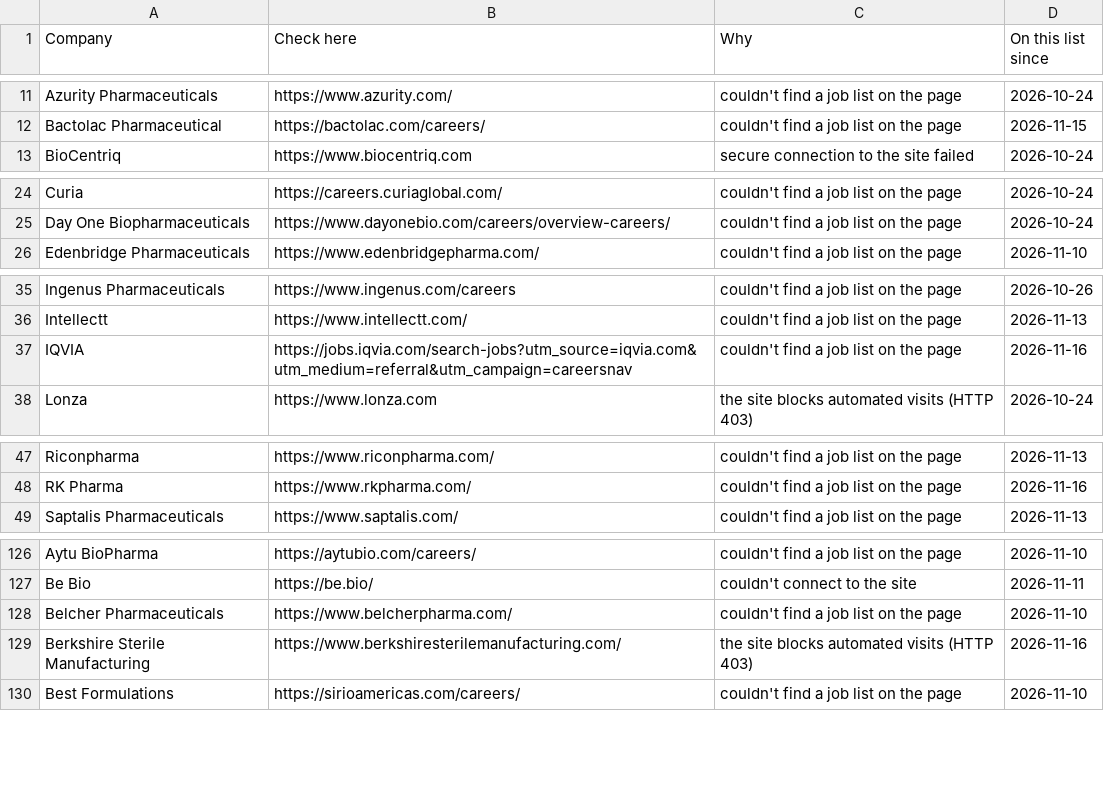
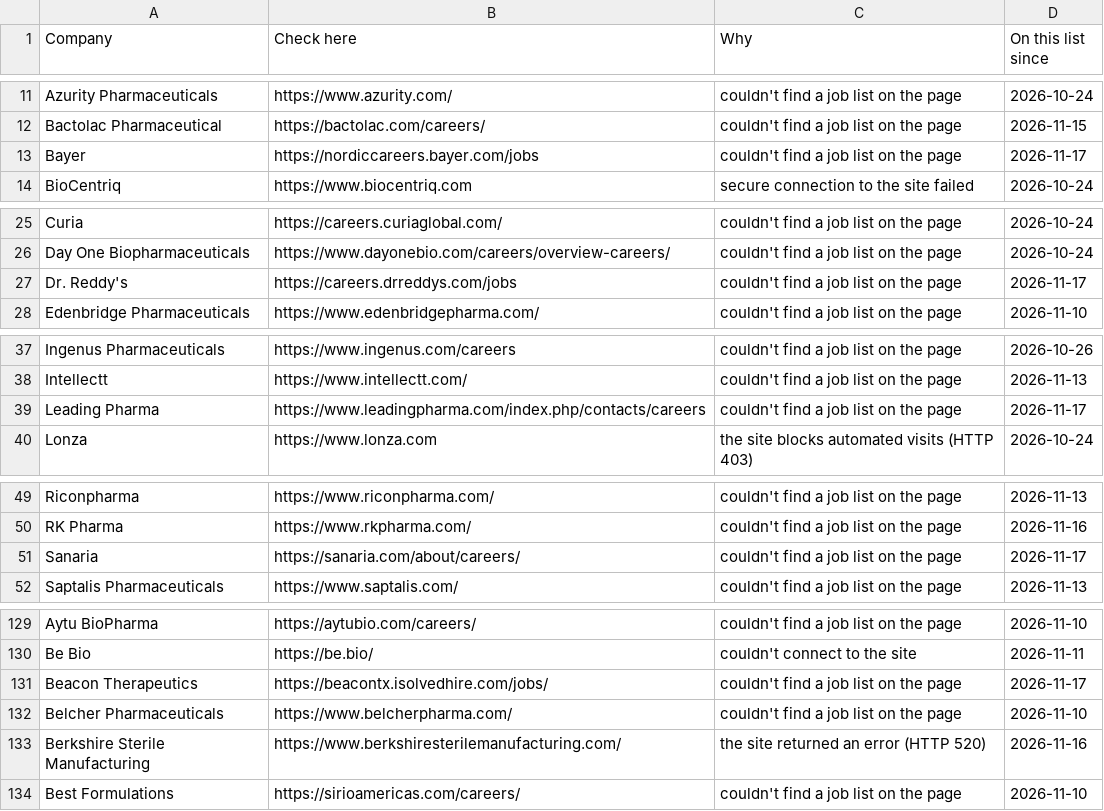
Before and after one commit to arkit-reg/Job_Watch_21, a CSV file: manual_check.csv, drawn as a sheet; only a part is shown, gaps mark what is left out; the diff covers the shown part only.

```diff
--- a/manual_check.csv
+++ b/manual_check.csv
@@ -12,2 +12,3 @@ Azurity Pharmaceuticals,https://www.azurity.com/,couldn't find a job list on the
 Bactolac Pharmaceutical,https://bactolac.com/careers/,couldn't find a job list on the page,2026-11-15
+Bayer,https://nordiccareers.bayer.com/jobs,couldn't find a job list on the page,2026-11-17
 BioCentriq,https://www.biocentriq.com,secure connection to the site failed,2026-10-24
@@ -25,2 +26,3 @@ Curia,https://careers.curiaglobal.com/,couldn't find a job list on the page,2026
 Day One Biopharmaceuticals,https://www.dayonebio.com/careers/overview-careers/,couldn't find a job list on the page,2026-10-24
+Dr. Reddy's,https://careers.drreddys.com/jobs,couldn't find a job list on the page,2026-11-17
 Edenbridge Pharmaceuticals,https://www.edenbridgepharma.com/,couldn't find a job list on the page,2026-11-10
@@ -36,3 +38,3 @@ Ingenus Pharmaceuticals,https://www.ingenus.com/careers,couldn't find a job list
 Intellectt,https://www.intellectt.com/,couldn't find a job list on the page,2026-11-13
-IQVIA,https://jobs.iqvia.com/search-jobs?utm_source=iqvia.com&utm_medium=referral&utm_campaign=careersnav,couldn't find a job list on the page,2026-11-16
+Leading Pharma,https://www.leadingpharma.com/index.php/contacts/careers,couldn't find a job list on the page,2026-11-17
 Lonza,https://www.lonza.com,the site blocks automated visits (HTTP 403),2026-10-24
@@ -48,2 +50,3 @@ Riconpharma,https://www.riconpharma.com/,couldn't find a job list on the page,20
 RK Pharma,https://www.rkpharma.com/,couldn't find a job list on the page,2026-11-16
+Sanaria,https://sanaria.com/about/careers/,couldn't find a job list on the page,2026-11-17
 Saptalis Pharmaceuticals,https://www.saptalis.com/,couldn't find a job list on the page,2026-11-13
@@ -127,4 +130,5 @@ Aytu BioPharma,https://aytubio.com/careers/,couldn't find a job list on the page
 Be Bio,https://be.bio/,couldn't connect to the site,2026-11-11
+Beacon Therapeutics,https://beacontx.isolvedhire.com/jobs/,couldn't find a job list on the page,2026-11-17
 Belcher Pharmaceuticals,https://www.belcherpharma.com/,couldn't find a job list on the page,2026-11-10
-Berkshire Sterile Manufacturing,https://www.berkshiresterilemanufacturing.com/,the site blocks automated visits (HTTP 403),2026-11-16
+Berkshire Sterile Manufacturing,https://www.berkshiresterilemanufacturing.com/,the site returned an error (HTTP 520),2026-11-16
 Best Formulations,https://sirioamericas.com/careers/,couldn't find a job list on the page,2026-11-10
```
Also changed, not shown: 2 added rows, 2 removed rows and 1 edited cell elsewhere in this file, jobs_log.csv, 1 other file.
